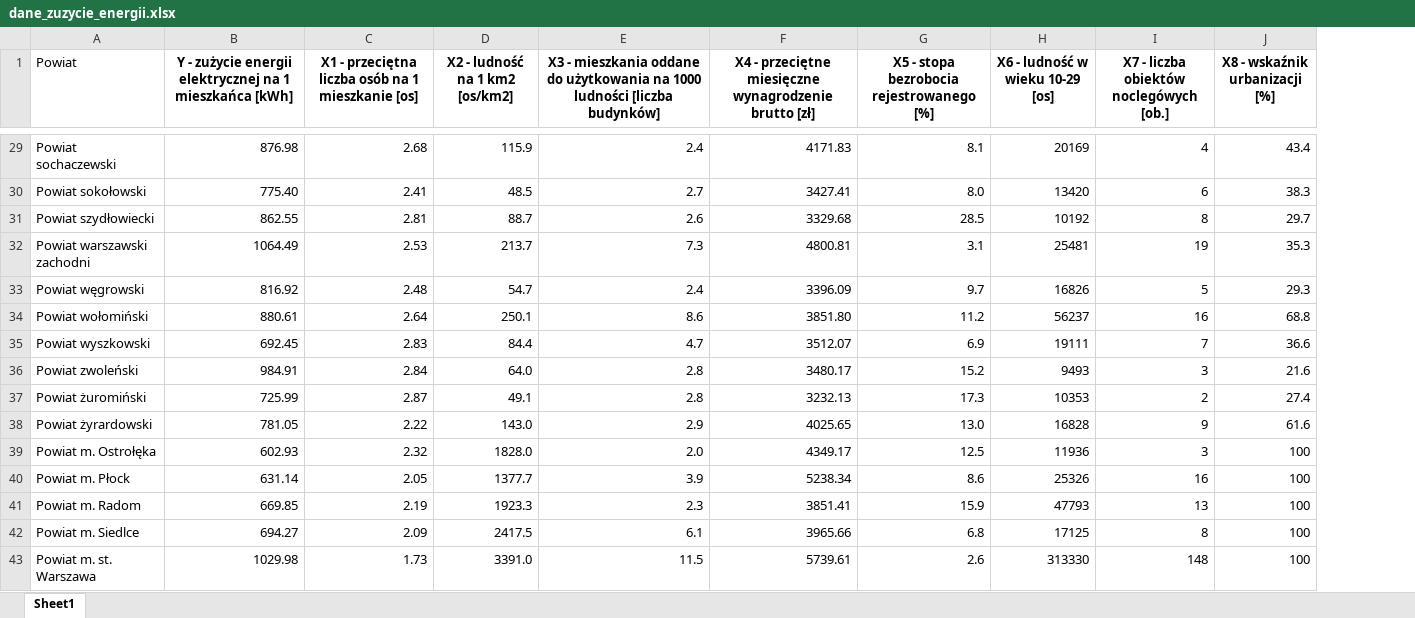
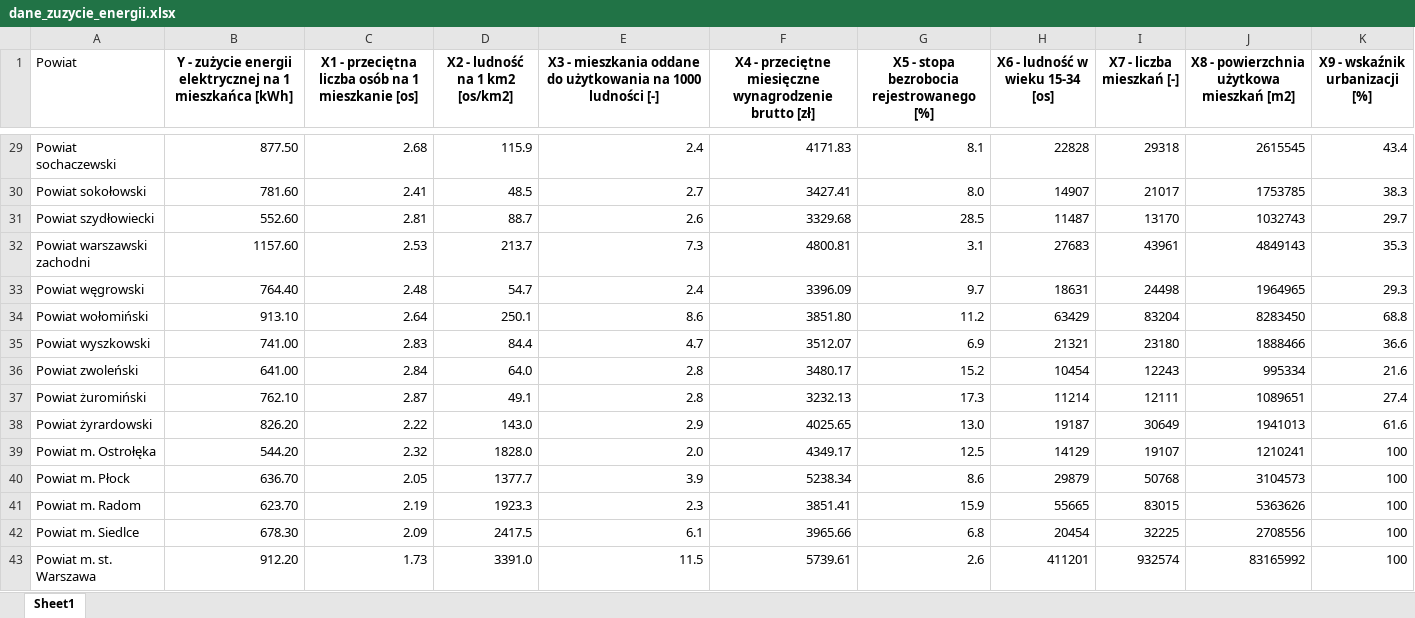
Before and after one commit to Radoslaw-Polak/project_econometry, an Excel workbook: data/dane_zuzycie_energii.xlsx, sheet Sheet1, drawn as a sheet; only a part is shown, gaps mark what is left out; values as stored, in another font and other column widths than the file's, no borders; removed rows and columns are numbered as before the commit, all else as after; the diff covers the shown part only; the diff names each change by its address in the sheet, - before the commit and + after, or states it on an @@ line.

```diff
--- a/data/dane_zuzycie_energii.xlsx (sheet Sheet1)
+++ b/data/dane_zuzycie_energii.xlsx (sheet Sheet1)
-column H (X6 - ludność w wieku 10-29 [os]), rows 29-43: 20169 | 13420 | 10192 | 25481 | 16826 | 56237 | 19111 | 9493 | 10353 | 16828 | 11936 | 25326 | 47793 | 17125 | 313330
-column I, row 1: X7 - liczba obiektów noclegówych [ob.]; rows 29-43: 4 | 6 | 8 | 19 | 5 | 16 | 7 | 3 | 2 | 9 | 3 | 16 | 13 | 8 | 148
+column H (X6 - ludność w wieku 15-34 [os]), rows 29-43: 22828 | 14907 | 11487 | 27683 | 18631 | 63429 | 21321 | 10454 | 11214 | 19187 | 14129 | 29879 | 55665 | 20454 | 411201
+column I (X7 - liczba mieszkań [-]), rows 29-43: 29318 | 21017 | 13170 | 43961 | 24498 | 83204 | 23180 | 12243 | 12111 | 30649 | 19107 | 50768 | 83015 | 32225 | 932574
+column J, row 1: X8 - powierzchnia użytkowa mieszkań [m2]; rows 29-43: 2615545 | 1753785 | 1032743 | 4849143 | 1964965 | 8283450 | 1888466 | 995334 | 1089651 | 1941013 | 1210241 | 3104573 | 5363626 | 2708556 | 83165992
-E1: …1000 ludności [liczba budynków]
+E1: …1000 ludności [-]
-K1: X8 - wskaźnik urbanizacji [%]
+K1: X9 - wskaźnik urbanizacji [%]
-B29: 876.98
+B29: 877.50
-B30: 775.40
+B30: 781.60
-B31: 862.55
+B31: 552.60
-B32: 1064.49
+B32: 1157.60
-B33: 816.92
+B33: 764.40
-B34: 880.61
+B34: 913.10
-B35: 692.45
+B35: 741.00
-B36: 984.91
+B36: 641.00
-B37: 725.99
+B37: 762.10
-B38: 781.05
+B38: 826.20
-B39: 602.93
+B39: 544.20
-B40: 631.14
+B40: 636.70
-B41: 669.85
+B41: 623.70
-B42: 694.27
+B42: 678.30
-B43: 1029.98
+B43: 912.20
```
Also changed, not shown: 27 edited cells elsewhere in this sheet, 1 other file.
